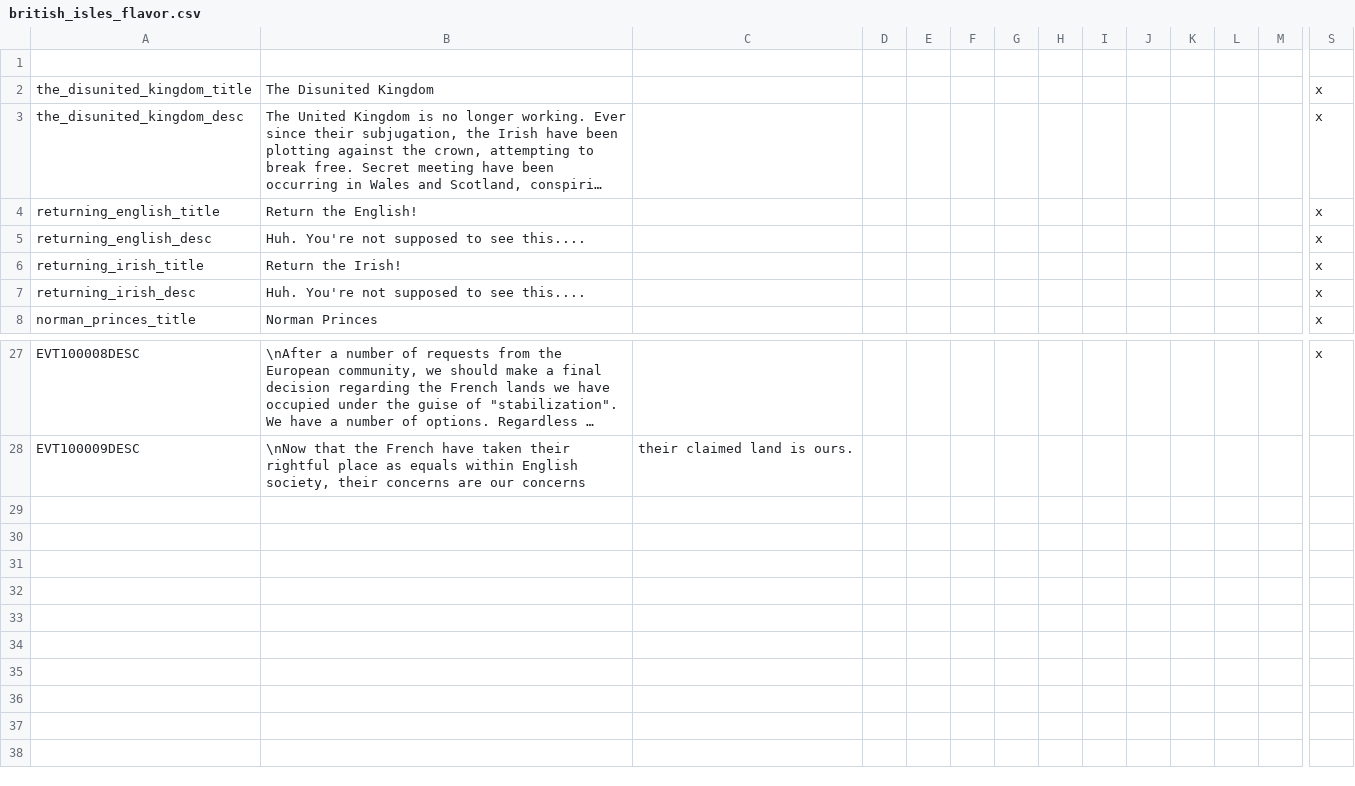
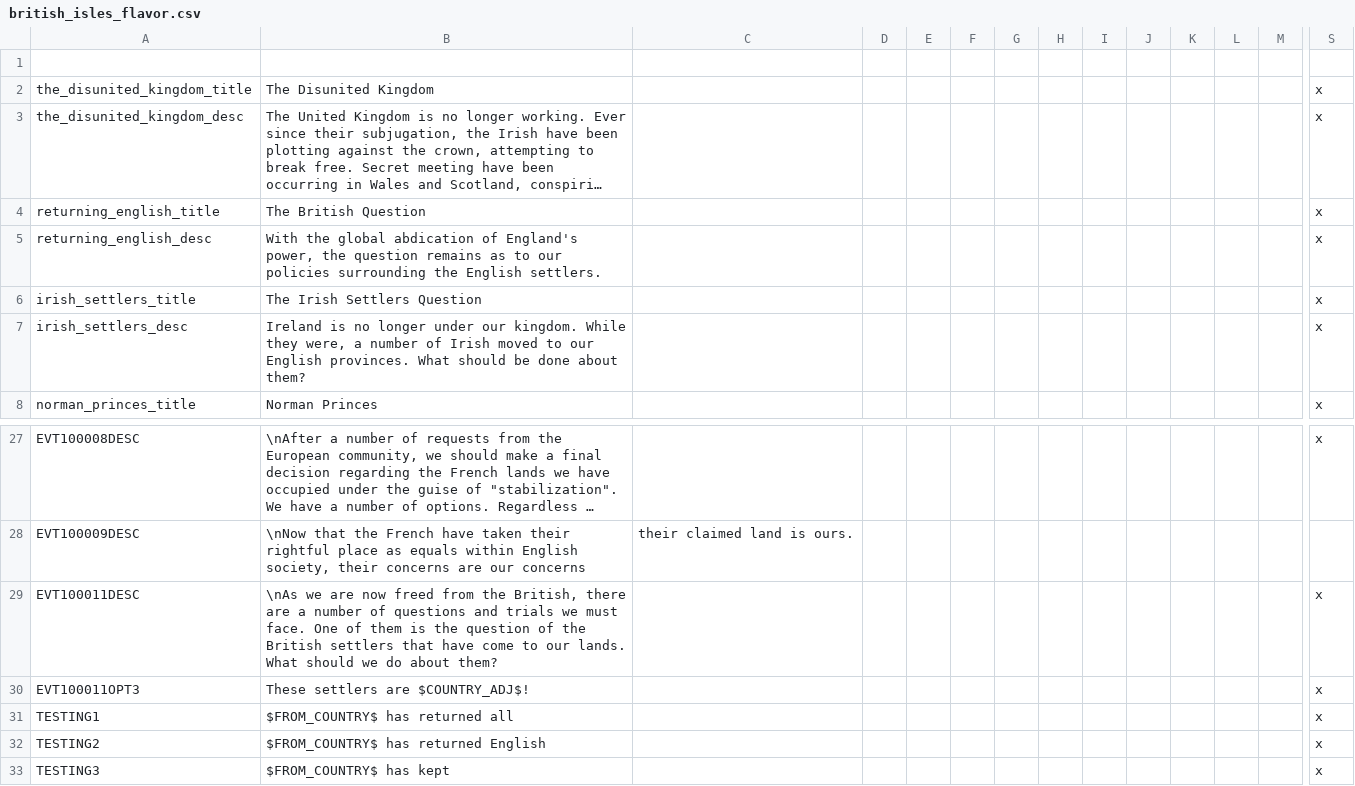
Before and after one commit to SirRunner/RSM, a CSV file: RSM/localisation/british_isles_flavor.csv, drawn as a sheet; only a part is shown, gaps mark what is left out; long unchanged cells end in …; rows hold the shown columns only; the diff names each change by its address in the sheet, - before the commit and + after, or states it on an @@ line.

```diff
--- a/RSM/localisation/british_isles_flavor.csv
+++ b/RSM/localisation/british_isles_flavor.csv
-B4: Return the English!
+B4: The British Question
-B5: Huh. You're not supposed to see this....
+B5: With the global abdication of England's power, the question remains as to our policies surrounding the English settlers.
-A6: returning_irish_title
+A6: irish_settlers_title
-B6: Return the Irish!
+B6: The Irish Settlers Question
-A7: returning_irish_desc
+A7: irish_settlers_desc
-B7: Huh. You're not supposed to see this....
+B7: Ireland is no longer under our kingdom. While they were, a number of Irish moved to our English provinces. What should be done about them?
+row 29: EVT100011DESC | \nAs we are now freed from the British, there are a number of questions and trials we must face. One of them is the question of the British settlers that have come to our lands. What should we do about them? |  |  |  |  |  |  |  |  |  |  |  | x
+row 30: EVT100011OPT3 | These settlers are $COUNTRY_ADJ$! |  |  |  |  |  |  |  |  |  |  |  | x
+row 31: TESTING1 | $FROM_COUNTRY$ has returned all |  |  |  |  |  |  |  |  |  |  |  | x
+row 32: TESTING2 | $FROM_COUNTRY$ has returned English |  |  |  |  |  |  |  |  |  |  |  | x
+row 33: TESTING3 | $FROM_COUNTRY$ has kept |  |  |  |  |  |  |  |  |  |  |  | x
```
Also changed, not shown: 2 other files.
